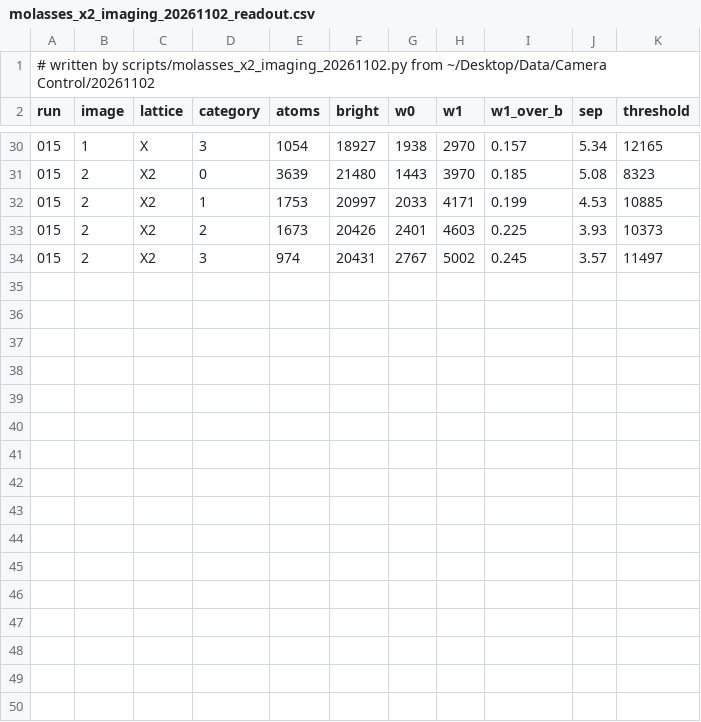
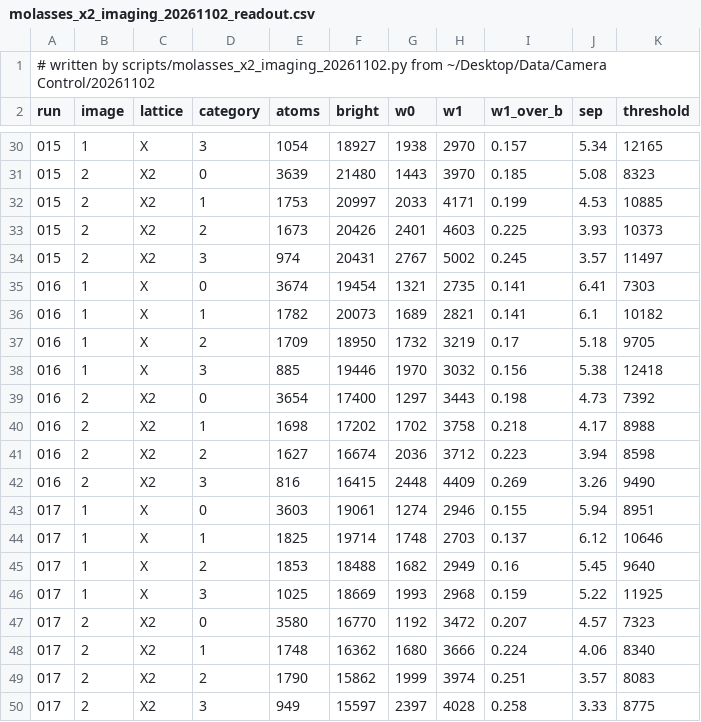
Before and after one commit to Weiss-Quantum-Computing/lattice-sim, a CSV file: data/measured/molasses_x2_imaging_20261102_readout.csv, drawn as a sheet; only a part is shown, gaps mark what is left out; the diff names each change by its address in the sheet, - before the commit and + after, or states it on an @@ line.

```diff
--- a/data/measured/molasses_x2_imaging_20261102_readout.csv
+++ b/data/measured/molasses_x2_imaging_20261102_readout.csv
+row 35: 016 | 1 | X | 0 | 3674 | 19454 | 1321 | 2735 | 0.141 | 6.41 | 7303
+row 36: 016 | 1 | X | 1 | 1782 | 20073 | 1689 | 2821 | 0.141 | 6.1 | 10182
+row 37: 016 | 1 | X | 2 | 1709 | 18950 | 1732 | 3219 | 0.17 | 5.18 | 9705
+row 38: 016 | 1 | X | 3 | 885 | 19446 | 1970 | 3032 | 0.156 | 5.38 | 12418
+row 39: 016 | 2 | X2 | 0 | 3654 | 17400 | 1297 | 3443 | 0.198 | 4.73 | 7392
+row 40: 016 | 2 | X2 | 1 | 1698 | 17202 | 1702 | 3758 | 0.218 | 4.17 | 8988
+row 41: 016 | 2 | X2 | 2 | 1627 | 16674 | 2036 | 3712 | 0.223 | 3.94 | 8598
+row 42: 016 | 2 | X2 | 3 | 816 | 16415 | 2448 | 4409 | 0.269 | 3.26 | 9490
+row 43: 017 | 1 | X | 0 | 3603 | 19061 | 1274 | 2946 | 0.155 | 5.94 | 8951
+row 44: 017 | 1 | X | 1 | 1825 | 19714 | 1748 | 2703 | 0.137 | 6.12 | 10646
+row 45: 017 | 1 | X | 2 | 1853 | 18488 | 1682 | 2949 | 0.16 | 5.45 | 9640
+row 46: 017 | 1 | X | 3 | 1025 | 18669 | 1993 | 2968 | 0.159 | 5.22 | 11925
+row 47: 017 | 2 | X2 | 0 | 3580 | 16770 | 1192 | 3472 | 0.207 | 4.57 | 7323
+row 48: 017 | 2 | X2 | 1 | 1748 | 16362 | 1680 | 3666 | 0.224 | 4.06 | 8340
+row 49: 017 | 2 | X2 | 2 | 1790 | 15862 | 1999 | 3974 | 0.251 | 3.57 | 8083
+row 50: 017 | 2 | X2 | 3 | 949 | 15597 | 2397 | 4028 | 0.258 | 3.33 | 8775
```
Also changed, not shown: data/measured/molasses_x2_imaging_20261102_shots.csv, data/measured/molasses_x2_imaging_20261102_summary.csv, 5 other files.
